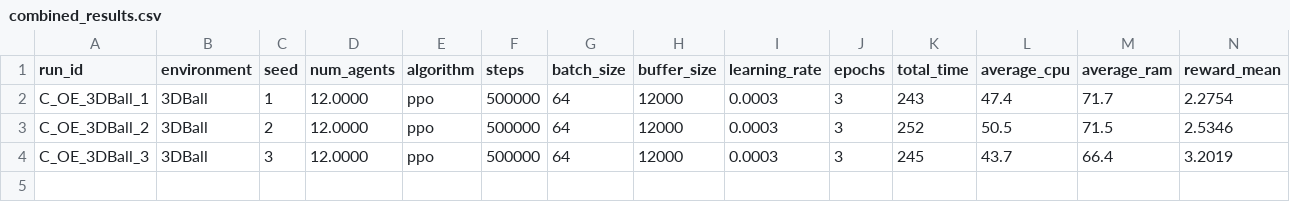
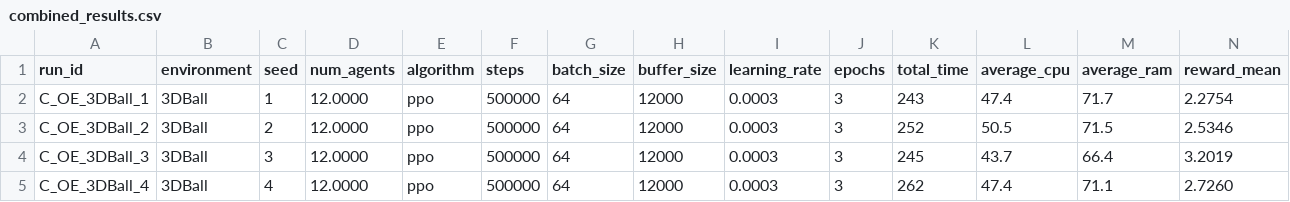
Before and after one commit to omarelfiki/unity-ml-drl-data, a CSV file: data/combined_results.csv, drawn as a sheet; only a part is shown; rows hold the shown columns only; the diff names each change by its address in the sheet, - before the commit and + after, or states it on an @@ line.

Commit message:
Auto-update: new training results

```diff
--- a/data/combined_results.csv
+++ b/data/combined_results.csv
+row 5: C_OE_3DBall_4 | 3DBall | 4 | 12.0000 | ppo | 500000 | 64 | 12000 | 0.0003 | 3 | 262 | 47.4 | 71.1 | 2.7260
```
Also changed, not shown: 1 other file.
